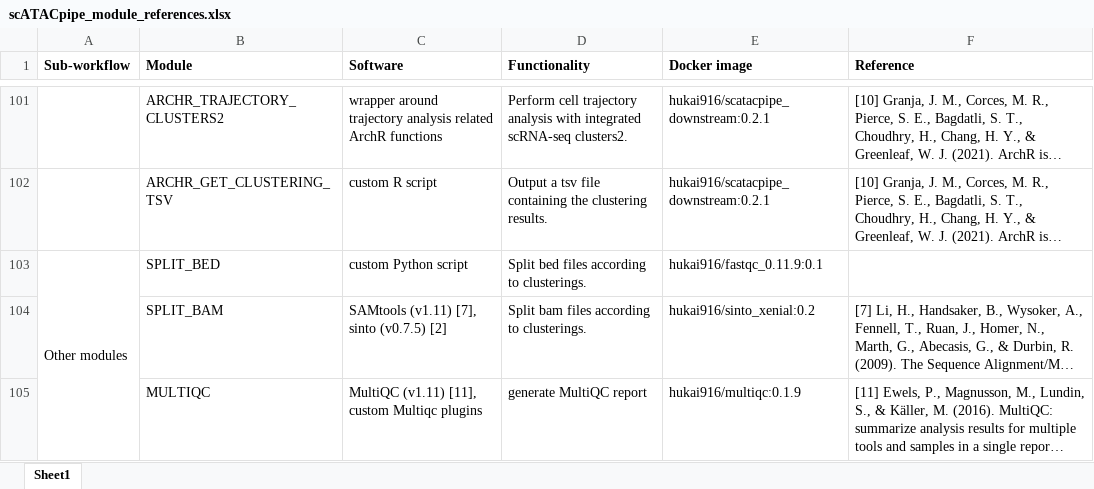
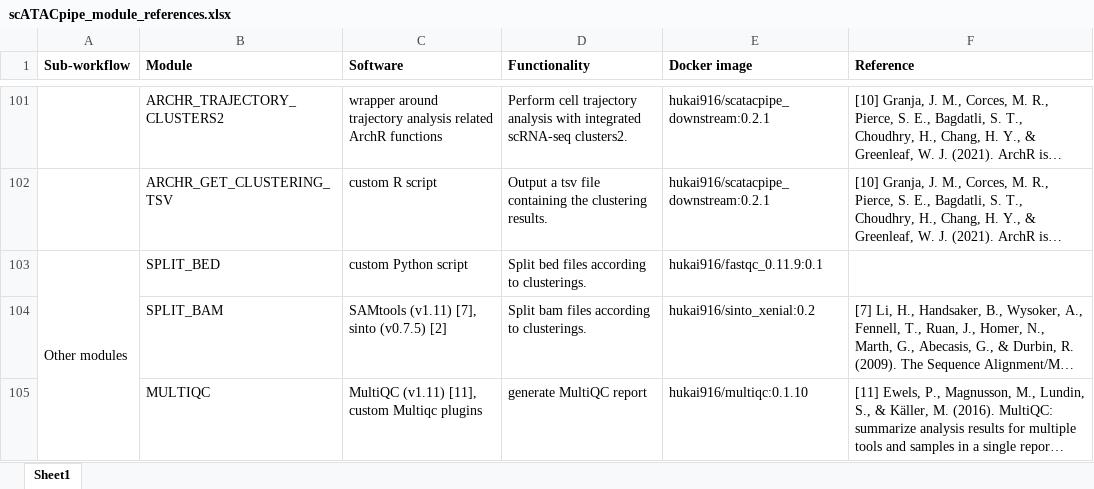
Before and after one commit to hukai916/scATACpipe, an Excel workbook: docs/scATACpipe_module_references.xlsx, sheet Sheet1, drawn as a sheet; only a part is shown, gaps mark what is left out; long unchanged cells end in …; values as stored, in another font and other column widths than the file's, no borders; the diff names each change by its address in the sheet, - before the commit and + after, or states it on an @@ line.

```diff
--- a/docs/scATACpipe_module_references.xlsx (sheet Sheet1)
+++ b/docs/scATACpipe_module_references.xlsx (sheet Sheet1)
-E105 (Docker image): hukai916/multiqc:0.1.9
+E105 (Docker image): hukai916/multiqc:0.1.10
```
Also changed, not shown: 2 other files.
